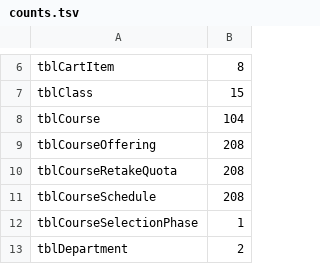
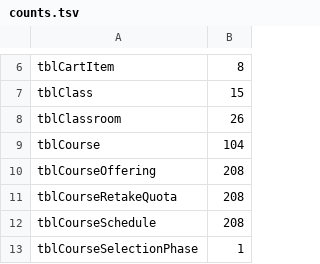
Before and after one commit to nineloong-bot/vCampus, a TSV file: vcampus-database/demo/full-test-data/tools/counts.tsv, drawn as a sheet; only a part is shown, gaps mark what is left out; the shorter side is filled out with more unchanged rows.

Commit message:
feat(course): enforce classroom and teacher scheduling

```diff
--- a/vcampus-database/demo/full-test-data/tools/counts.tsv
+++ b/vcampus-database/demo/full-test-data/tools/counts.tsv
@@ -7,2 +7,3 @@ tblCartItem	8
 tblClass	15
+tblClassroom	26
 tblCourse	104
```
Also changed, not shown: 31 other files.
